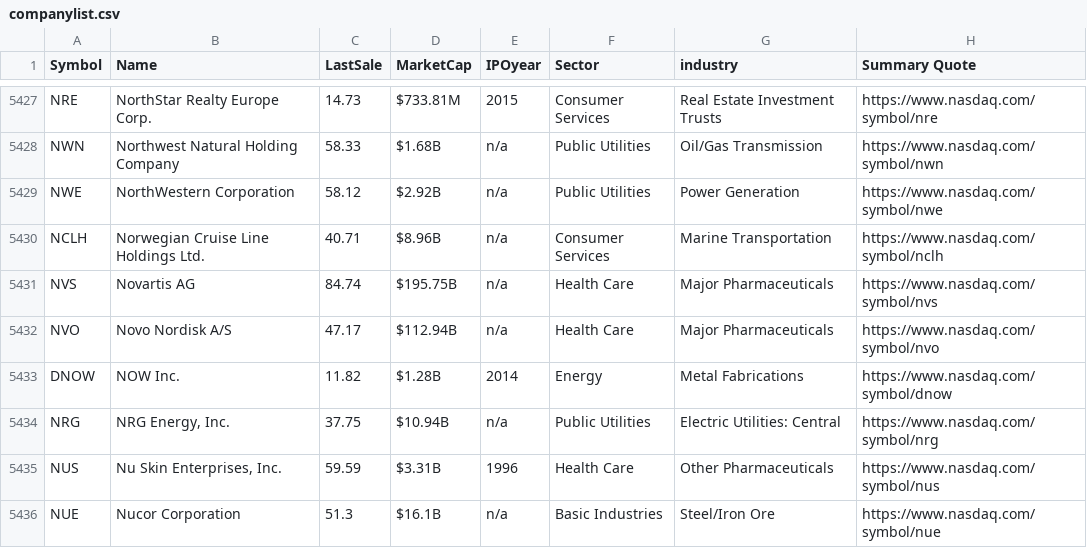
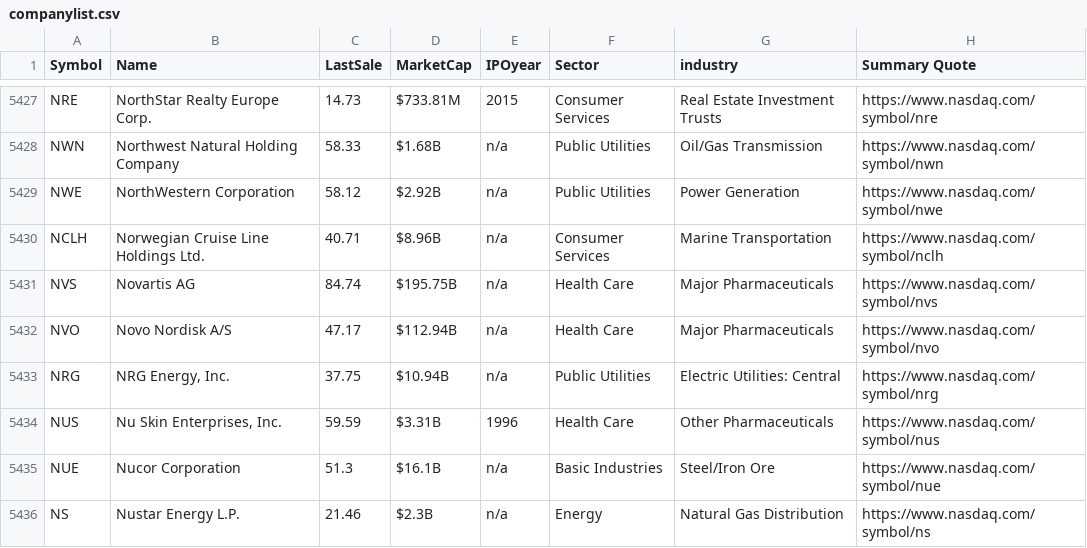
Before and after one commit to ericlighthofmann/hofdata, a CSV file: data/stocktrendsbot/companylist.csv, drawn as a sheet; only a part is shown, gaps mark what is left out; the shorter side is filled out with more unchanged rows; the diff names each change by its address in the sheet, - before the commit and + after, or states it on an @@ line.

Commit message:
moving stocktrendsbot to the server

```diff
--- a/data/stocktrendsbot/companylist.csv
+++ b/data/stocktrendsbot/companylist.csv
-row 5433: DNOW | NOW Inc. | 11.82 | $1.28B | 2014 | Energy | Metal Fabrications | https://www.nasdaq.com/symbol/dnow
```
Also changed, not shown: 2 other files.
